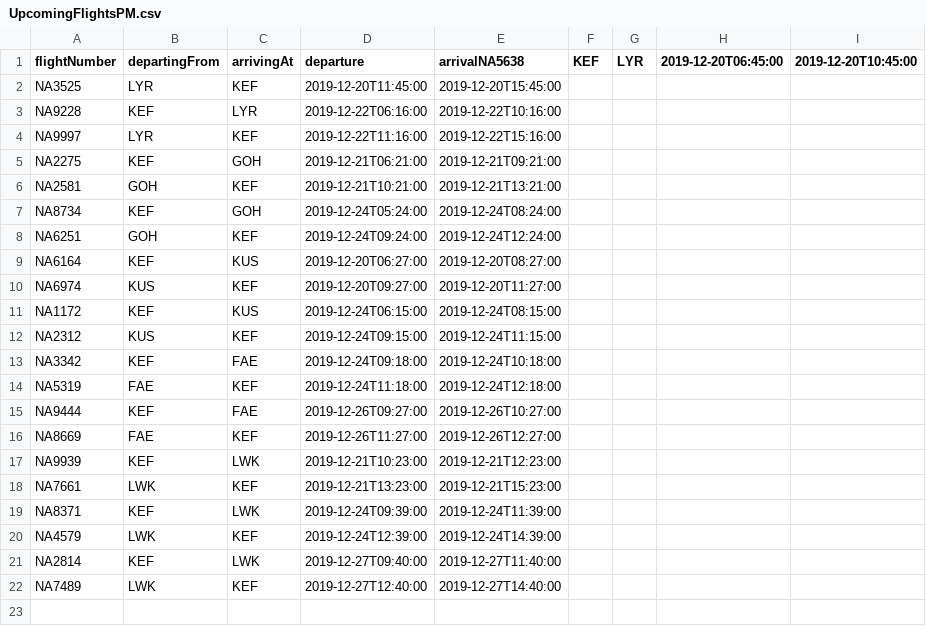
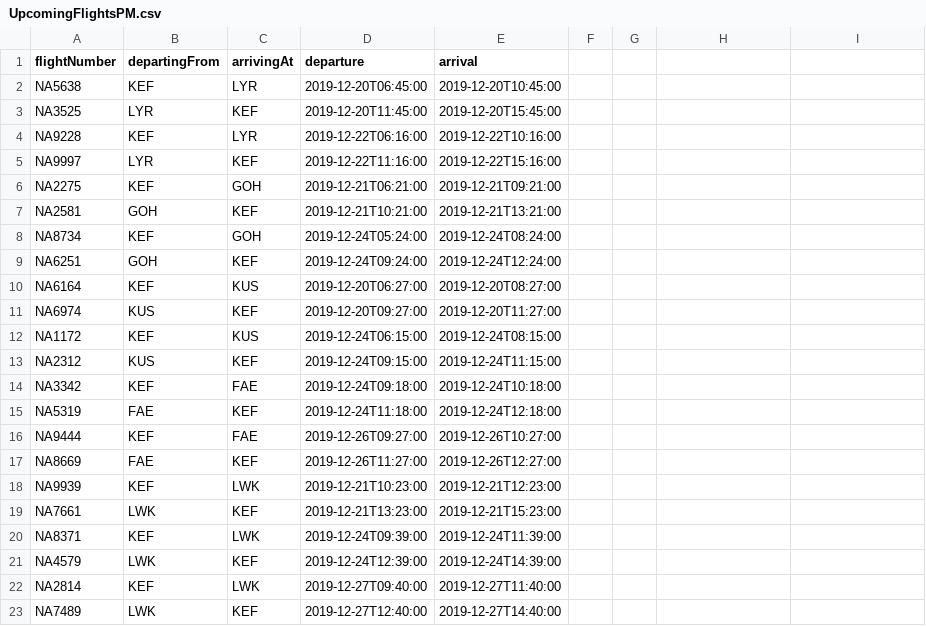
Before and after one commit to patrekurorn/NaNAir39, a CSV file: Data/UpcomingFlightsPM.csv, drawn as a sheet.

```diff
--- a/Data/UpcomingFlightsPM.csv
+++ b/Data/UpcomingFlightsPM.csv
@@ -1,2 +1,3 @@
-flightNumber,departingFrom,arrivingAt,departure,arrivalNA5638,KEF,LYR,2019-12-20T06:45:00,2019-12-20T10:45:00
+flightNumber,departingFrom,arrivingAt,departure,arrival
+NA5638,KEF,LYR,2019-12-20T06:45:00,2019-12-20T10:45:00
 NA3525,LYR,KEF,2019-12-20T11:45:00,2019-12-20T15:45:00
```
Also changed, not shown: 2 other files.
